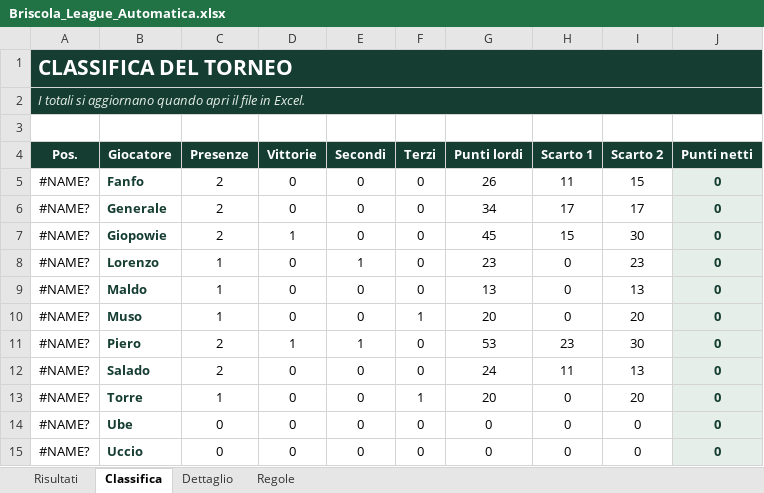
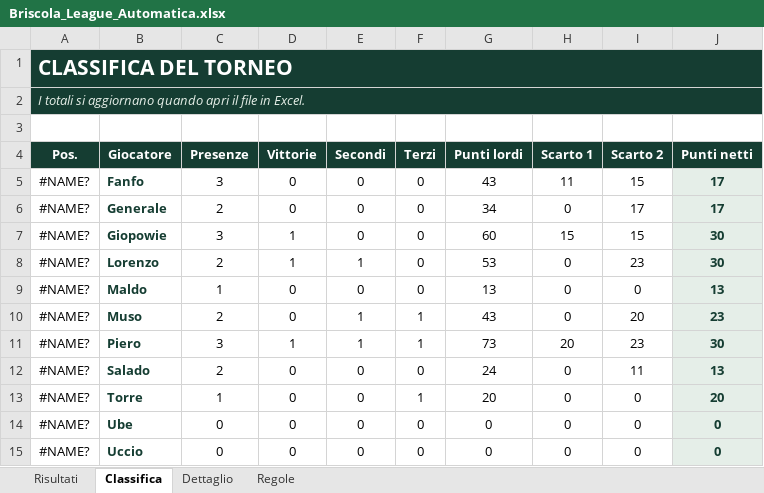
Before and after one commit to giopowie/briscola, an Excel workbook: data/Briscola_League_Automatica.xlsx, sheet Classifica, drawn as a sheet; values as stored, in another font and other column widths than the file's, no borders; the diff names each change by its address in the sheet, - before the commit and + after, or states it on an @@ line.

Commit message:
Add files via upload

```diff
--- a/data/Briscola_League_Automatica.xlsx (sheet Classifica)
+++ b/data/Briscola_League_Automatica.xlsx (sheet Classifica)
-C5 (Presenze): 2
+C5 (Presenze): 3
-G5 (Punti lordi): 26
+G5 (Punti lordi): 43
-J5:J6 (Punti netti): 0
+J5:J6 (Punti netti): 17
-H6 (Scarto 1): 17
+H6 (Scarto 1): 0
-C7 (Presenze): 2
+C7 (Presenze): 3
-G7 (Punti lordi): 45
+G7 (Punti lordi): 60
-I7 (Scarto 2): 30
+I7 (Scarto 2): 15
-J7:J8 (Punti netti): 0
+J7:J8 (Punti netti): 30
-C8 (Presenze): 1
+C8 (Presenze): 2
-D8 (Vittorie): 0
+D8 (Vittorie): 1
-G8 (Punti lordi): 23
+G8 (Punti lordi): 53
-I9 (Scarto 2): 13
+I9 (Scarto 2): 0
-J9 (Punti netti): 0
+J9 (Punti netti): 13
-C10 (Presenze): 1
+C10 (Presenze): 2
-E10 (Secondi): 0
+E10 (Secondi): 1
-G10 (Punti lordi): 20
+G10 (Punti lordi): 43
-J10 (Punti netti): 0
+J10 (Punti netti): 23
-C11 (Presenze): 2
+C11 (Presenze): 3
-F11 (Terzi): 0
+F11 (Terzi): 1
-G11 (Punti lordi): 53
+G11 (Punti lordi): 73
-H11 (Scarto 1): 23
+H11 (Scarto 1): 20
-I11 (Scarto 2): 30
+I11 (Scarto 2): 23
-J11 (Punti netti): 0
+J11 (Punti netti): 30
-H12 (Scarto 1): 11
+H12 (Scarto 1): 0
-I12 (Scarto 2): 13
+I12 (Scarto 2): 11
-J12 (Punti netti): 0
+J12 (Punti netti): 13
-I13 (Scarto 2): 20
+I13 (Scarto 2): 0
-J13 (Punti netti): 0
+J13 (Punti netti): 20
```
Also changed, not shown: sheet Dettaglio, sheet Risultati.
